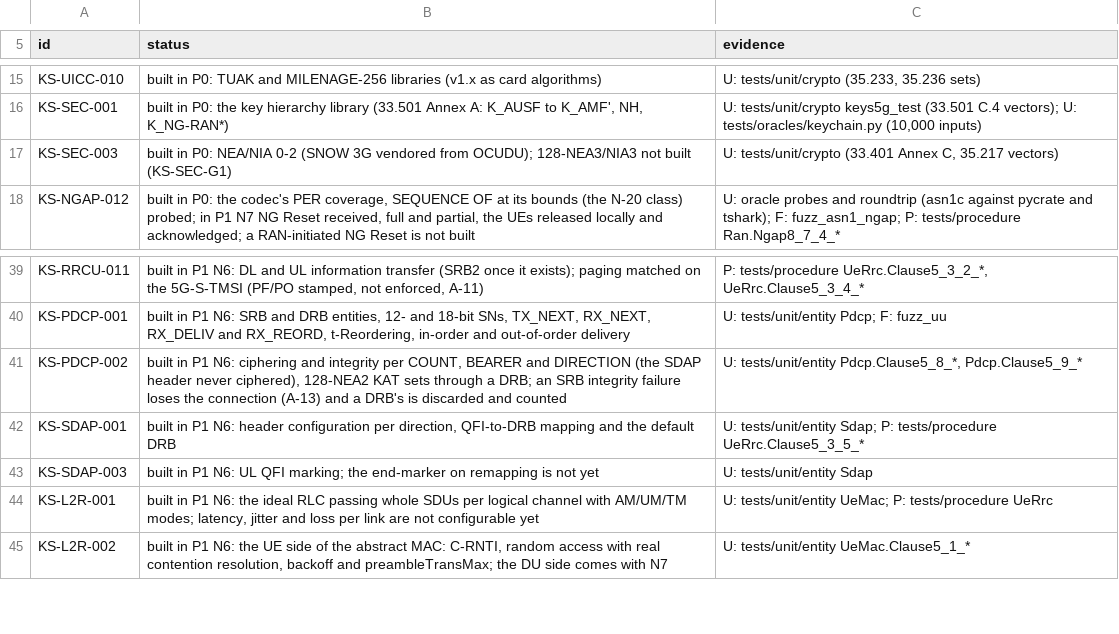
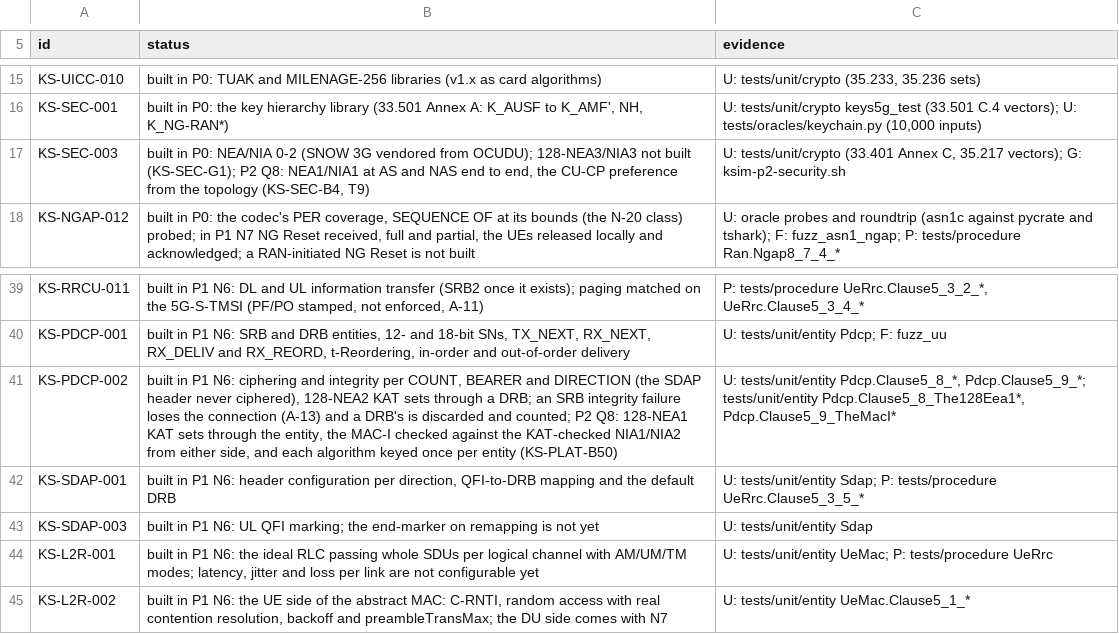
Before and after one commit to adijuliawan/kaluza-sim, a TSV file: docs/compliance/built.tsv, drawn as a sheet; only a part is shown, gaps mark what is left out.

Commit message:
P2 Q8: AS security II, NEA1/NIA1 end to end, the PDCP fast path
Algorithms:
- The CU-CP's NEA/NIA preference comes from the topology: cucp {nea,
  nia}. A listed 0 needs allow_null, and ZUC is refused (KS-SEC-B4).
  info shows AS_NEA and AS_NIA; the manifest records the security
  settings for p2_exit.
- The stub's AMF can select EA1/IA1: ksim-ctl stub nas-alg.
- Gate ksim-p2-security.sh, all PASS:
  - ksim-p2.as-nea1-nia1, in aio and split, with the stub's *-nea1
    topologies;
  - ksim-p2.nas-nea1-nia1;
  - ksim-p2.ocudu-nea1, C3 with OCUDU's lists nea1/nia1 first
    (OCUDU_NEA_PREF, hook 58 c3-nea1).
- Mutant nia1_wrong_fresh (the UE side's NIA1 FRESH) is killed.
- Known answers through the PDCP entity: the SAGE UEA2 sets for NEA1,
  and the MAC-I checked against the KAT-checked NIA1/NIA2 (KS-SEC-T9).

t-Reordering: cucp {t_reordering_ms} goes to the UE's PDCP-Config and
to E1, and the CU-UP's entity now runs with it (KS-RRC-B5).

The PDCP fast path (KS-PLAT-B50):
- crypto::NeaContext and NiaContext key each algorithm once: one
  AES-CTR context with its IV reset per PDU, and OpenSSL's CMAC
  re-initialised per message.
- PDUs are built and checked in one buffer.
- An in-order PDU skips the reordering map.
- nea() and nia() run through the same contexts, so the KATs check
  them.

Capture policy capture {user_plane: full|headers|off} (KS-PLAT-B51).

ksim-bench measures PDCP, SDAP and GTP-U per-packet costs. Hook 75
bounds them in the release build (KS-PLAT-B52, T57): NEA2 with its
context costs 126 ns against 386 keyed per packet, NIA2 608 against
1118.

sendmmsg moves to Q12, to be measured first; the TUN read loop and
recvmmsg were already built.

```diff
--- a/docs/compliance/built.tsv
+++ b/docs/compliance/built.tsv
@@ -16,3 +16,3 @@ KS-UICC-010	built in P0: TUAK and MILENAGE-256 libraries (v1.x as card algorithm
 KS-SEC-001	built in P0: the key hierarchy library (33.501 Annex A: K_AUSF to K_AMF', NH, K_NG-RAN*)	U: tests/unit/crypto keys5g_test (33.501 C.4 vectors); U: tests/oracles/keychain.py (10,000 inputs)
-KS-SEC-003	built in P0: NEA/NIA 0-2 (SNOW 3G vendored from OCUDU); 128-NEA3/NIA3 not built (KS-SEC-G1)	U: tests/unit/crypto (33.401 Annex C, 35.217 vectors)
+KS-SEC-003	built in P0: NEA/NIA 0-2 (SNOW 3G vendored from OCUDU); 128-NEA3/NIA3 not built (KS-SEC-G1); P2 Q8: NEA1/NIA1 at AS and NAS end to end, the CU-CP preference from the topology (KS-SEC-B4, T9)	U: tests/unit/crypto (33.401 Annex C, 35.217 vectors); G: ksim-p2-security.sh
 KS-NGAP-012	built in P0: the codec's PER coverage, SEQUENCE OF at its bounds (the N-20 class) probed; in P1 N7 NG Reset received, full and partial, the UEs released locally and acknowledged; a RAN-initiated NG Reset is not built	U: oracle probes and roundtrip (asn1c against pycrate and tshark); F: fuzz_asn1_ngap; P: tests/procedure Ran.Ngap8_7_4_*
@@ -40,3 +40,3 @@ KS-RRCU-011	built in P1 N6: DL and UL information transfer (SRB2 once it exists)
 KS-PDCP-001	built in P1 N6: SRB and DRB entities, 12- and 18-bit SNs, TX_NEXT, RX_NEXT, RX_DELIV and RX_REORD, t-Reordering, in-order and out-of-order delivery	U: tests/unit/entity Pdcp; F: fuzz_uu
-KS-PDCP-002	built in P1 N6: ciphering and integrity per COUNT, BEARER and DIRECTION (the SDAP header never ciphered), 128-NEA2 KAT sets through a DRB; an SRB integrity failure loses the connection (A-13) and a DRB's is discarded and counted	U: tests/unit/entity Pdcp.Clause5_8_*, Pdcp.Clause5_9_*
+KS-PDCP-002	built in P1 N6: ciphering and integrity per COUNT, BEARER and DIRECTION (the SDAP header never ciphered), 128-NEA2 KAT sets through a DRB; an SRB integrity failure loses the connection (A-13) and a DRB's is discarded and counted; P2 Q8: 128-NEA1 KAT sets through the entity, the MAC-I checked against the KAT-checked NIA1/NIA2 from either side, and each algorithm keyed once per entity (KS-PLAT-B50)	U: tests/unit/entity Pdcp.Clause5_8_*, Pdcp.Clause5_9_*; tests/unit/entity Pdcp.Clause5_8_The128Eea1*, Pdcp.Clause5_9_TheMacI*
 KS-SDAP-001	built in P1 N6: header configuration per direction, QFI-to-DRB mapping and the default DRB	U: tests/unit/entity Sdap; P: tests/procedure UeRrc.Clause5_3_5_*
```
Also changed, not shown: docs/compliance/rows.tsv, src/api/events.tsv, 47 other files.
